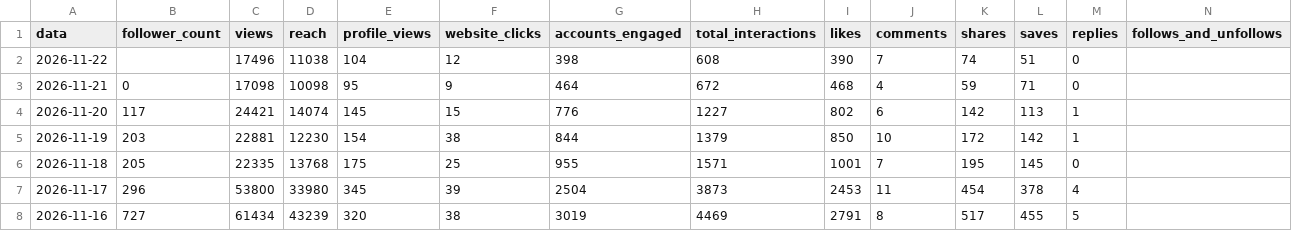
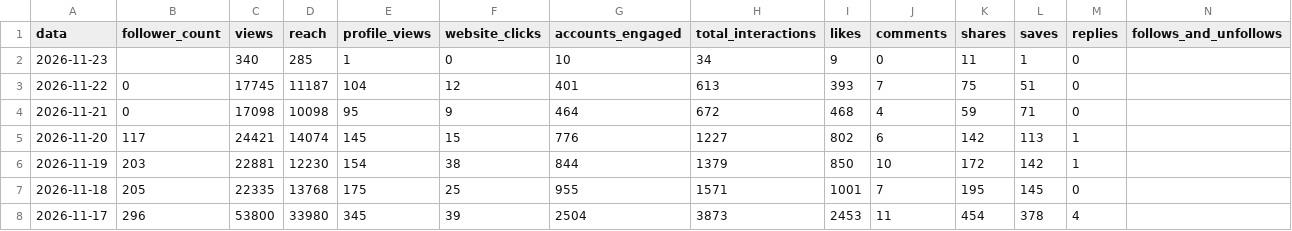
Before and after one commit to denysdmo/maa-publicador, a CSV file: metricas/conta.csv, drawn as a sheet; only a part is shown; the shorter side is filled out with more unchanged rows.

```diff
--- a/metricas/conta.csv
+++ b/metricas/conta.csv
@@ -1,3 +1,4 @@
 data,follower_count,views,reach,profile_views,website_clicks,accounts_engaged,total_interactions,likes,comments,shares,saves,replies,follows_and_unfollows
-2026-11-22,,17496,11038,104,12,398,608,390,7,74,51,0,
+2026-11-23,,340,285,1,0,10,34,9,0,11,1,0,
+2026-11-22,0,17745,11187,104,12,401,613,393,7,75,51,0,
 2026-11-21,0,17098,10098,95,9,464,672,468,4,59,71,0,
```
Also changed, not shown: metricas/midias.csv, metricas/stories.csv, 2 other files.
